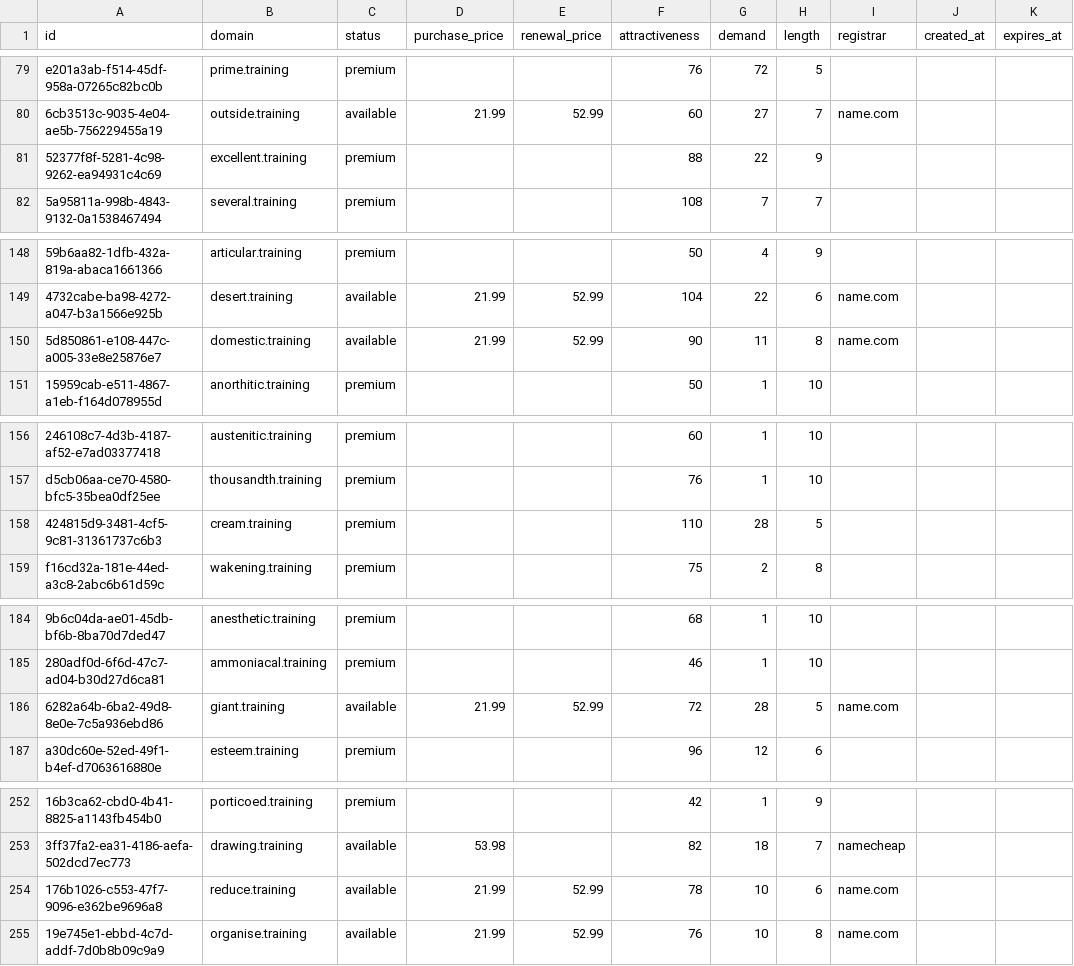
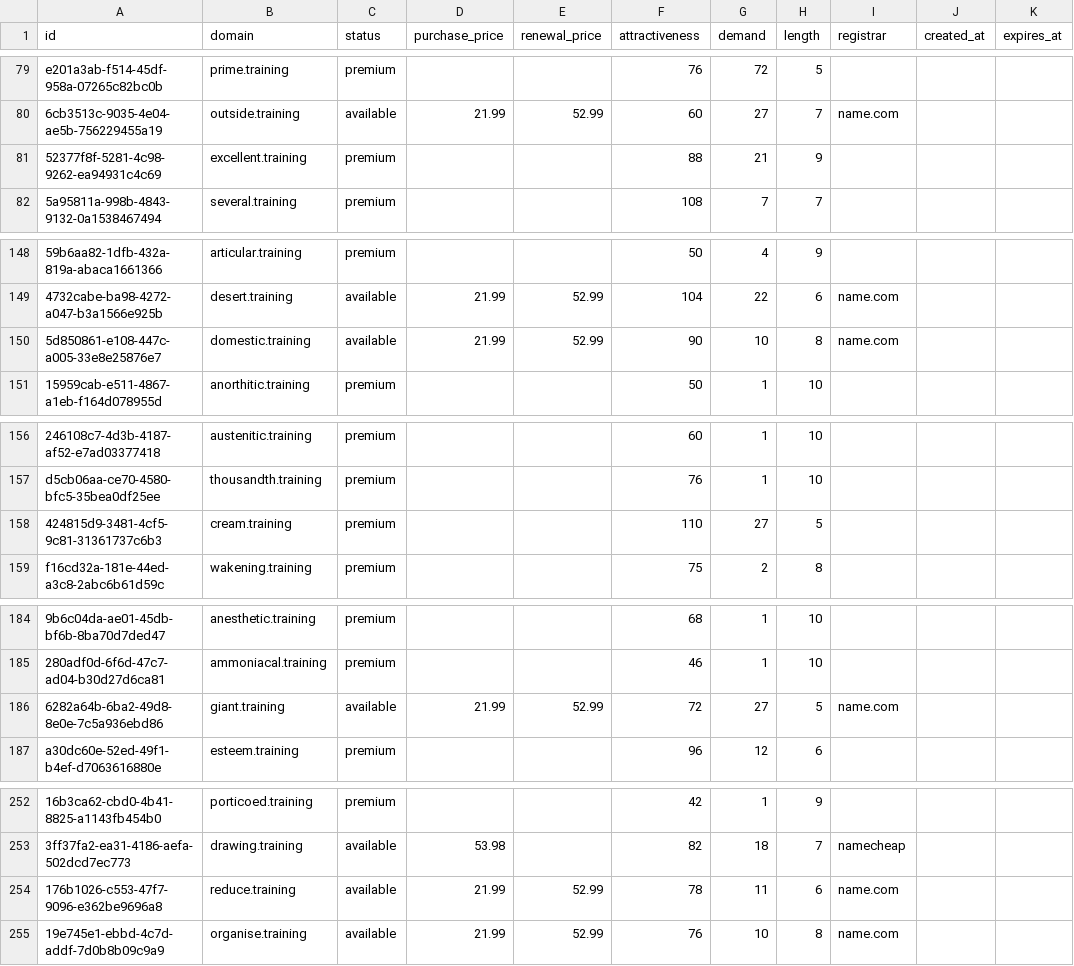
Before and after one commit to UniqueDomains/training-oneword-domains, a CSV file: training.csv, drawn as a sheet; only a part is shown, gaps mark what is left out; the diff covers the shown part only; the diff names each change by its address in the sheet, - before the commit and + after, or states it on an @@ line.

```diff
--- a/training.csv
+++ b/training.csv
-G81 (demand): 22
+G81 (demand): 21
-G150 (demand): 11
+G150 (demand): 10
-G158 (demand): 28
+G158 (demand): 27
-G186 (demand): 28
+G186 (demand): 27
-G254 (demand): 10
+G254 (demand): 11
```
Also changed, not shown: 77 edited cells elsewhere in this file, 3 other files.
